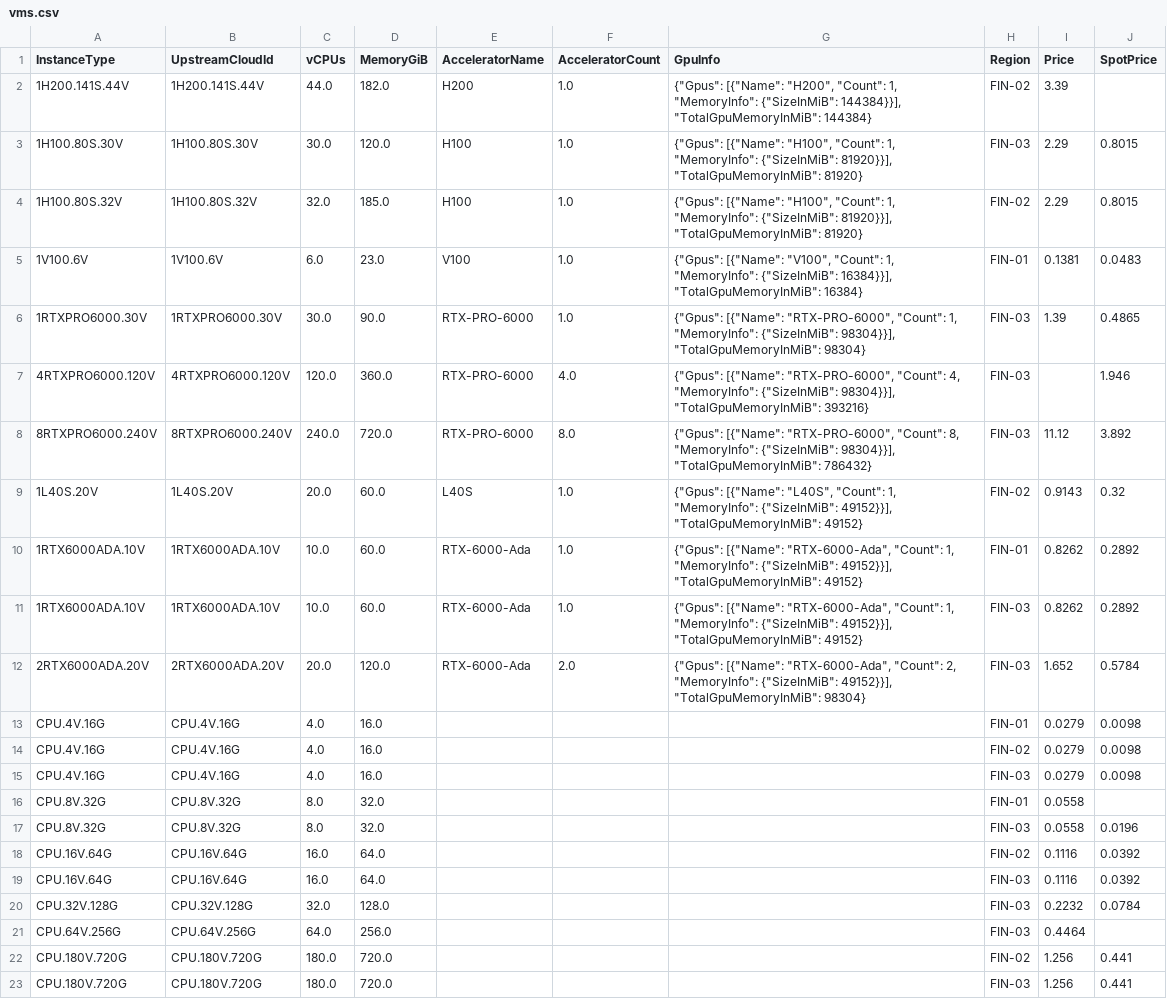
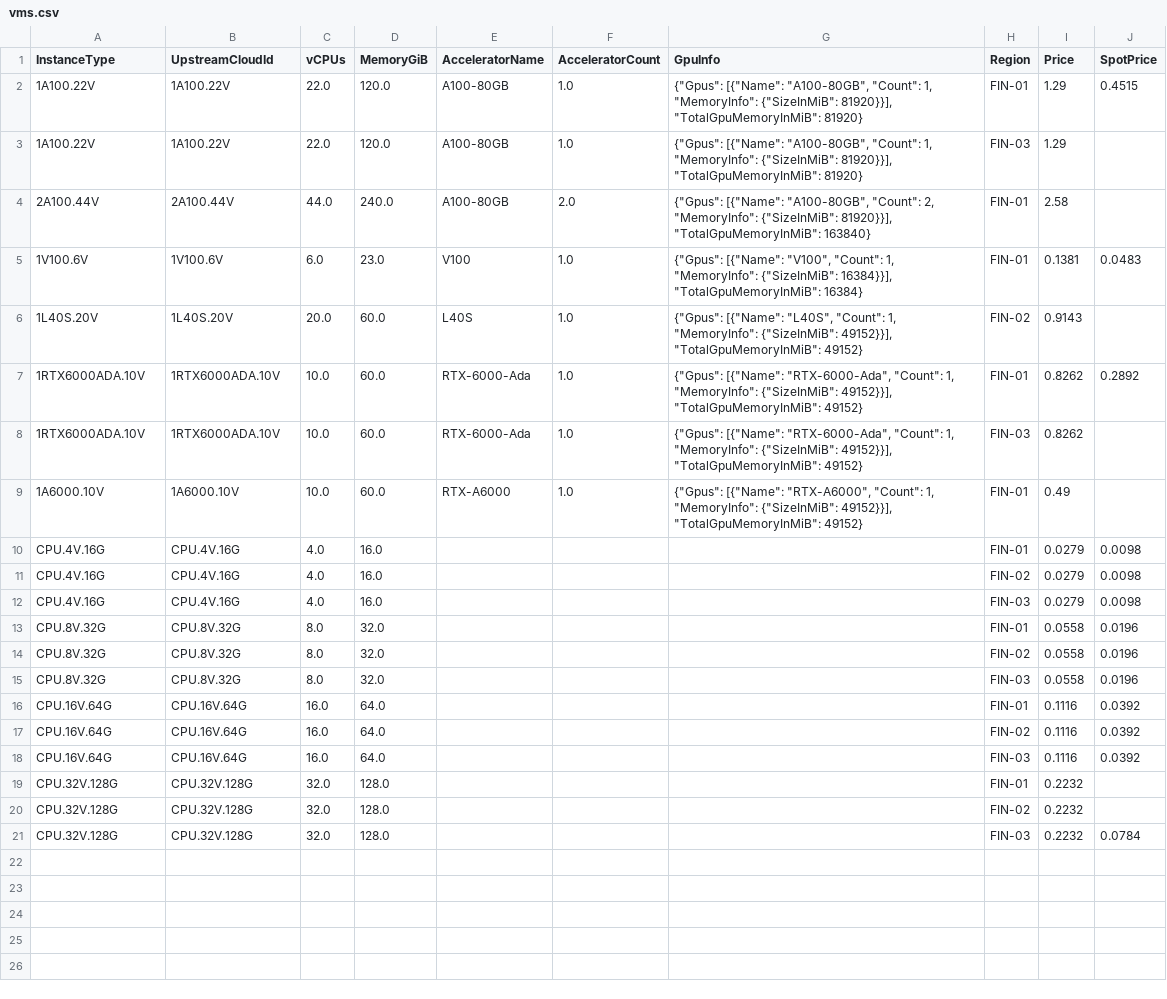
Before and after one commit to huksley/skypilot-catalog, a CSV file: catalogs/v8/verda/vms.csv, drawn as a sheet.

```diff
--- a/catalogs/v8/verda/vms.csv
+++ b/catalogs/v8/verda/vms.csv
@@ -1,13 +1,10 @@
 InstanceType,UpstreamCloudId,vCPUs,MemoryGiB,AcceleratorName,AcceleratorCount,GpuInfo,Region,Price,SpotPrice
-1H200.141S.44V,1H200.141S.44V,44.0,182.0,H200,1.0,"{""Gpus"": [{""Name"": ""H200"", ""Count"": 1, ""MemoryInfo"": {""SizeInMiB"": 144384}}], ""TotalGpuMemoryInMiB"": 144384}",FIN-02,3.39,
-1H100.80S.30V,1H100.80S.30V,30.0,120.0,H100,1.0,"{""Gpus"": [{""Name"": ""H100"", ""Count"": 1, ""MemoryInfo"": {""SizeInMiB"": 81920}}], ""TotalGpuMemoryInMiB"": 81920}",FIN-03,2.29,0.8015
-1H100.80S.32V,1H100.80S.32V,32.0,185.0,H100,1.0,"{""Gpus"": [{""Name"": ""H100"", ""Count"": 1, ""MemoryInfo"": {""SizeInMiB"": 81920}}], ""TotalGpuMemoryInMiB"": 81920}",FIN-02,2.29,0.8015
+1A100.22V,1A100.22V,22.0,120.0,A100-80GB,1.0,"{""Gpus"": [{""Name"": ""A100-80GB"", ""Count"": 1, ""MemoryInfo"": {""SizeInMiB"": 81920}}], ""TotalGpuMemoryInMiB"": 81920}",FIN-01,1.29,0.4515
+1A100.22V,1A100.22V,22.0,120.0,A100-80GB,1.0,"{""Gpus"": [{""Name"": ""A100-80GB"", ""Count"": 1, ""MemoryInfo"": {""SizeInMiB"": 81920}}], ""TotalGpuMemoryInMiB"": 81920}",FIN-03,1.29,
+2A100.44V,2A100.44V,44.0,240.0,A100-80GB,2.0,"{""Gpus"": [{""Name"": ""A100-80GB"", ""Count"": 2, ""MemoryInfo"": {""SizeInMiB"": 81920}}], ""TotalGpuMemoryInMiB"": 163840}",FIN-01,2.58,
 1V100.6V,1V100.6V,6.0,23.0,V100,1.0,"{""Gpus"": [{""Name"": ""V100"", ""Count"": 1, ""MemoryInfo"": {""SizeInMiB"": 16384}}], ""TotalGpuMemoryInMiB"": 16384}",FIN-01,0.1381,0.0483
-1RTXPRO6000.30V,1RTXPRO6000.30V,30.0,90.0,RTX-PRO-6000,1.0,"{""Gpus"": [{""Name"": ""RTX-PRO-6000"", ""Count"": 1, ""MemoryInfo"": {""SizeInMiB"": 98304}}], ""TotalGpuMemoryInMiB"": 98304}",FIN-03,1.39,0.4865
-4RTXPRO6000.120V,4RTXPRO6000.120V,120.0,360.0,RTX-PRO-6000,4.0,"{""Gpus"": [{""Name"": ""RTX-PRO-6000"", ""Count"": 4, ""MemoryInfo"": {""SizeInMiB"": 98304}}], ""TotalGpuMemoryInMiB"": 393216}",FIN-03,,1.946
-8RTXPRO6000.240V,8RTXPRO6000.240V,240.0,720.0,RTX-PRO-6000,8.0,"{""Gpus"": [{""Name"": ""RTX-PRO-6000"", ""Count"": 8, ""MemoryInfo"": {""SizeInMiB"": 98304}}], ""TotalGpuMemoryInMiB"": 786432}",FIN-03,11.12,3.892
-1L40S.20V,1L40S.20V,20.0,60.0,L40S,1.0,"{""Gpus"": [{""Name"": ""L40S"", ""Count"": 1, ""MemoryInfo"": {""SizeInMiB"": 49152}}], ""TotalGpuMemoryInMiB"": 49152}",FIN-02,0.9143,0.32
+1L40S.20V,1L40S.20V,20.0,60.0,L40S,1.0,"{""Gpus"": [{""Name"": ""L40S"", ""Count"": 1, ""MemoryInfo"": {""SizeInMiB"": 49152}}], ""TotalGpuMemoryInMiB"": 49152}",FIN-02,0.9143,
 1RTX6000ADA.10V,1RTX6000ADA.10V,10.0,60.0,RTX-6000-Ada,1.0,"{""Gpus"": [{""Name"": ""RTX-6000-Ada"", ""Count"": 1, ""MemoryInfo"": {""SizeInMiB"": 49152}}], ""TotalGpuMemoryInMiB"": 49152}",FIN-01,0.8262,0.2892
-1RTX6000ADA.10V,1RTX6000ADA.10V,10.0,60.0,RTX-6000-Ada,1.0,"{""Gpus"": [{""Name"": ""RTX-6000-Ada"", ""Count"": 1, ""MemoryInfo"": {""SizeInMiB"": 49152}}], ""TotalGpuMemoryInMiB"": 49152}",FIN-03,0.8262,0.2892
-2RTX6000ADA.20V,2RTX6000ADA.20V,20.0,120.0,RTX-6000-Ada,2.0,"{""Gpus"": [{""Name"": ""RTX-6000-Ada"", ""Count"": 2, ""MemoryInfo"": {""SizeInMiB"": 49152}}], ""TotalGpuMemoryInMiB"": 98304}",FIN-03,1.652,0.5784
+1RTX6000ADA.10V,1RTX6000ADA.10V,10.0,60.0,RTX-6000-Ada,1.0,"{""Gpus"": [{""Name"": ""RTX-6000-Ada"", ""Count"": 1, ""MemoryInfo"": {""SizeInMiB"": 49152}}], ""TotalGpuMemoryInMiB"": 49152}",FIN-03,0.8262,
+1A6000.10V,1A6000.10V,10.0,60.0,RTX-A6000,1.0,"{""Gpus"": [{""Name"": ""RTX-A6000"", ""Count"": 1, ""MemoryInfo"": {""SizeInMiB"": 49152}}], ""TotalGpuMemoryInMiB"": 49152}",FIN-01,0.49,
 CPU.4V.16G,CPU.4V.16G,4.0,16.0,,,,FIN-01,0.0279,0.0098
@@ -15,9 +12,10 @@ CPU.4V.16G,CPU.4V.16G,4.0,16.0,,,,FIN-02,0.0279,0.0098
 CPU.4V.16G,CPU.4V.16G,4.0,16.0,,,,FIN-03,0.0279,0.0098
-CPU.8V.32G,CPU.8V.32G,8.0,32.0,,,,FIN-01,0.0558,
+CPU.8V.32G,CPU.8V.32G,8.0,32.0,,,,FIN-01,0.0558,0.0196
+CPU.8V.32G,CPU.8V.32G,8.0,32.0,,,,FIN-02,0.0558,0.0196
 CPU.8V.32G,CPU.8V.32G,8.0,32.0,,,,FIN-03,0.0558,0.0196
+CPU.16V.64G,CPU.16V.64G,16.0,64.0,,,,FIN-01,0.1116,0.0392
 CPU.16V.64G,CPU.16V.64G,16.0,64.0,,,,FIN-02,0.1116,0.0392
 CPU.16V.64G,CPU.16V.64G,16.0,64.0,,,,FIN-03,0.1116,0.0392
+CPU.32V.128G,CPU.32V.128G,32.0,128.0,,,,FIN-01,0.2232,
+CPU.32V.128G,CPU.32V.128G,32.0,128.0,,,,FIN-02,0.2232,
 CPU.32V.128G,CPU.32V.128G,32.0,128.0,,,,FIN-03,0.2232,0.0784
-CPU.64V.256G,CPU.64V.256G,64.0,256.0,,,,FIN-03,0.4464,
-CPU.180V.720G,CPU.180V.720G,180.0,720.0,,,,FIN-02,1.256,0.441
-CPU.180V.720G,CPU.180V.720G,180.0,720.0,,,,FIN-03,1.256,0.441
```
